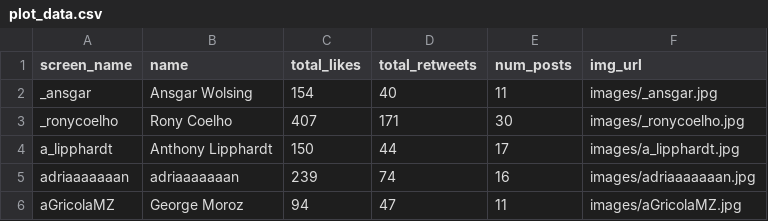
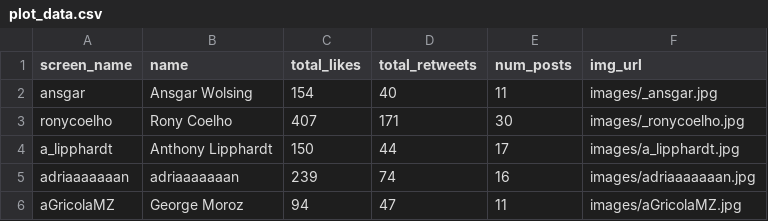
Before and after one commit to kaustavSen/tidytuesday-collage, a CSV file: data/plot_data.csv, drawn as a sheet; only a part is shown.

Commit message:
remove leading _ from two names

```diff
--- a/data/plot_data.csv
+++ b/data/plot_data.csv
@@ -1,4 +1,4 @@
 screen_name,name,total_likes,total_retweets,num_posts,img_url
-_ansgar,Ansgar Wolsing,154,40,11,images/_ansgar.jpg
-_ronycoelho,Rony Coelho,407,171,30,images/_ronycoelho.jpg
+ansgar,Ansgar Wolsing,154,40,11,images/_ansgar.jpg
+ronycoelho,Rony Coelho,407,171,30,images/_ronycoelho.jpg
 a_lipphardt,Anthony Lipphardt,150,44,17,images/a_lipphardt.jpg
```
Also changed, not shown: 2 other files.
